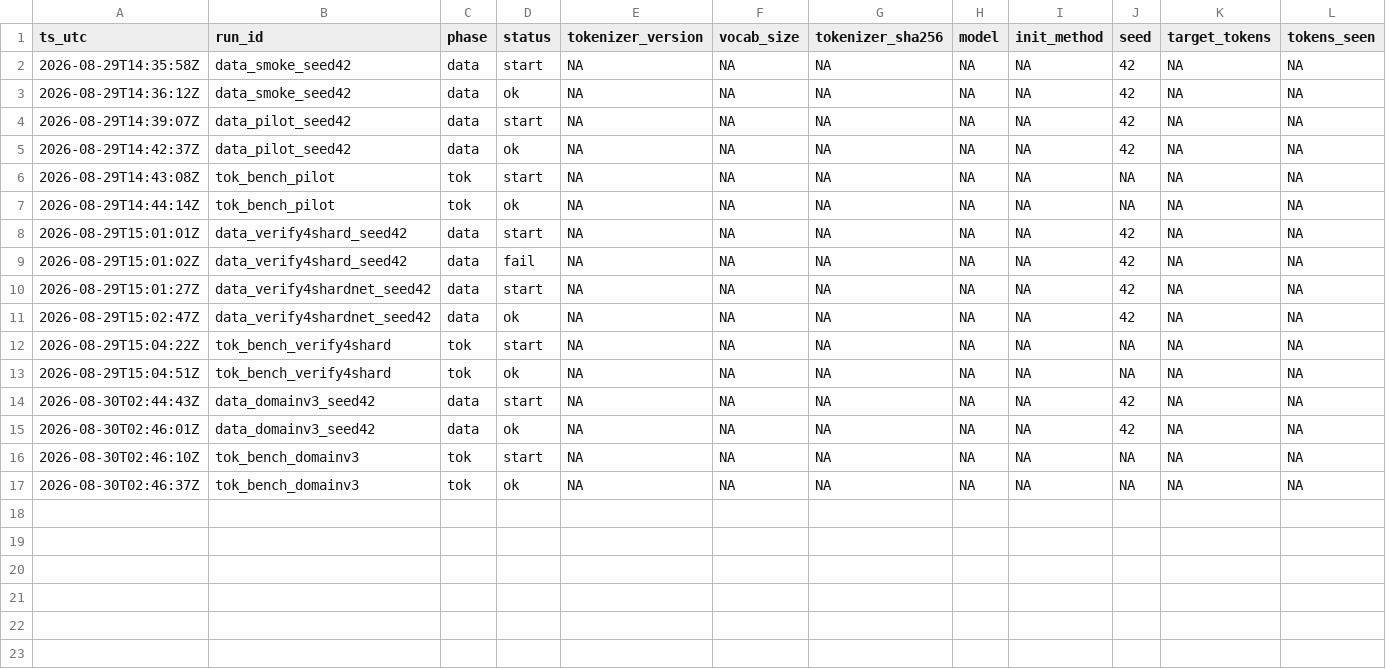
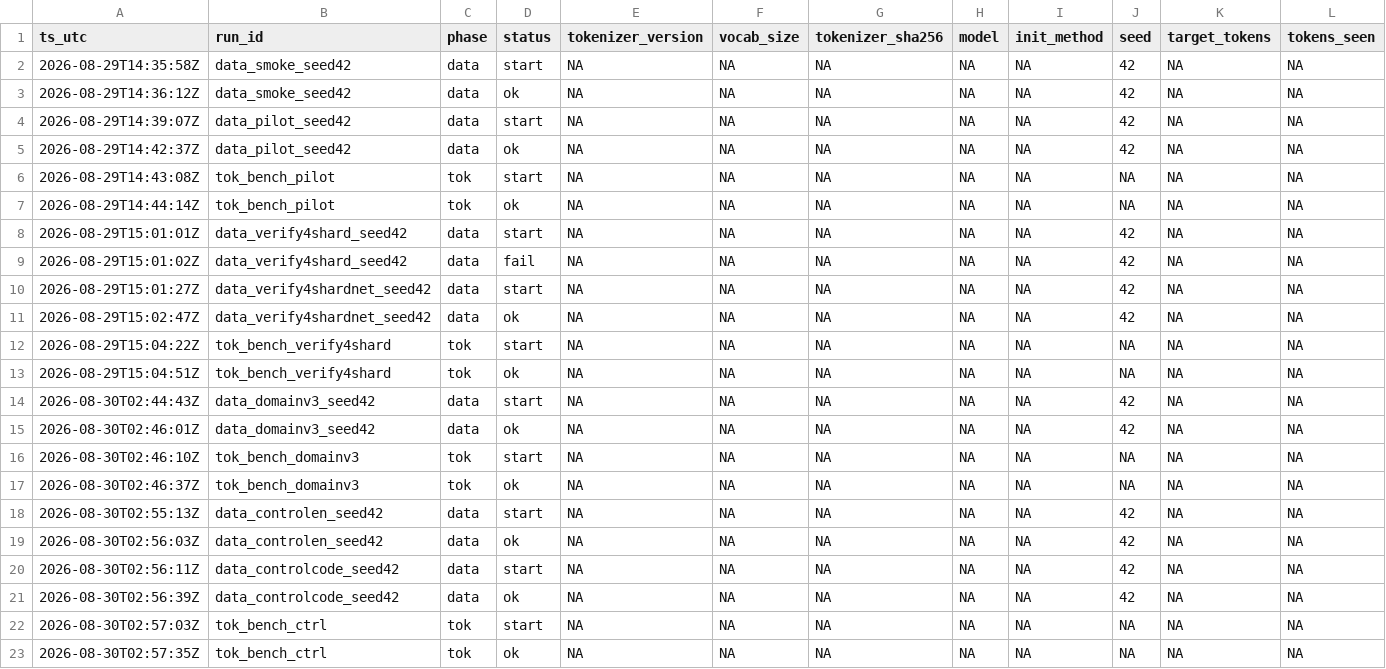
Before and after one commit to jinsan02/kotokenlab, a TSV file: experiments/LEDGER.tsv, drawn as a sheet; only a part is shown; rows hold the shown columns only; the diff names each change by its address in the sheet, - before the commit and + after, or states it on an @@ line.

```diff
--- a/experiments/LEDGER.tsv
+++ b/experiments/LEDGER.tsv
+row 18: 2026-08-30T02:55:13Z | data_controlen_seed42 | data | start | NA | NA | NA | NA | NA | 42 | NA | NA
+row 19: 2026-08-30T02:56:03Z | data_controlen_seed42 | data | ok | NA | NA | NA | NA | NA | 42 | NA | NA
+row 20: 2026-08-30T02:56:11Z | data_controlcode_seed42 | data | start | NA | NA | NA | NA | NA | 42 | NA | NA
+row 21: 2026-08-30T02:56:39Z | data_controlcode_seed42 | data | ok | NA | NA | NA | NA | NA | 42 | NA | NA
+row 22: 2026-08-30T02:57:03Z | tok_bench_ctrl | tok | start | NA | NA | NA | NA | NA | NA | NA | NA
+row 23: 2026-08-30T02:57:35Z | tok_bench_ctrl | tok | ok | NA | NA | NA | NA | NA | NA | NA | NA
```
Also changed, not shown: experiments/clock_checks.tsv, 7 other files.
